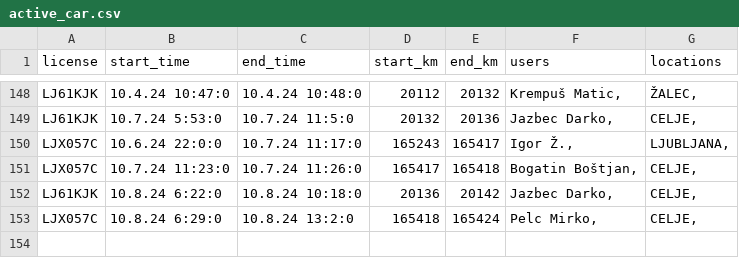
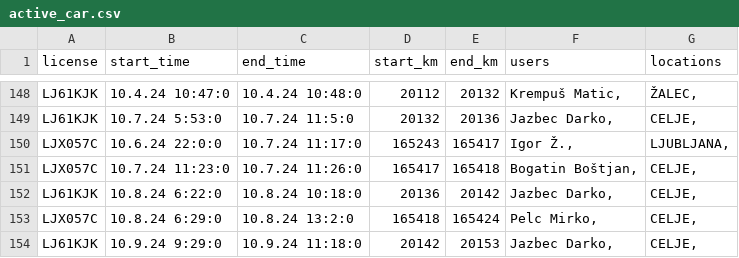
Before and after one commit to SRP-B/pot-dat, a CSV file: active_car.csv, drawn as a sheet; only a part is shown, gaps mark what is left out; the diff names each change by its address in the sheet, - before the commit and + after, or states it on an @@ line.

Commit message:
Appv12

```diff
--- a/active_car.csv
+++ b/active_car.csv
+row 154: LJ61KJK | 10.9.24 9:29:0 | 10.9.24 11:18:0 | 20142 | 20153 | Jazbec Darko, | CELJE,
```
